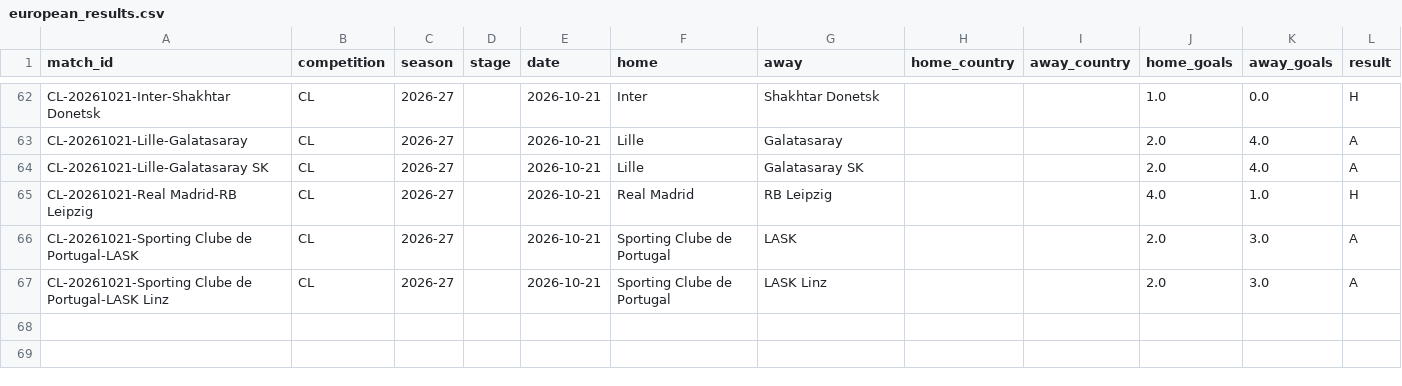
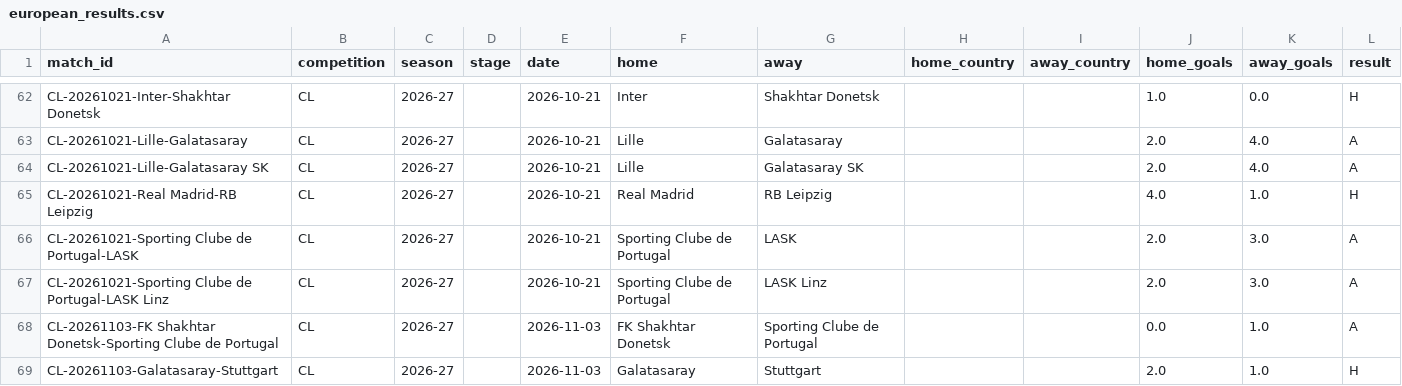
Before and after one commit to Fifiora/football-predictor, a CSV file: data/european_results.csv, drawn as a sheet; only a part is shown, gaps mark what is left out; the diff names each change by its address in the sheet, - before the commit and + after, or states it on an @@ line.

```diff
--- a/data/european_results.csv
+++ b/data/european_results.csv
+row 68: CL-20261103-FK Shakhtar Donetsk-Sporting Clube de Portugal | CL | 2026-27 |  | 2026-11-03 | FK Shakhtar Donetsk | Sporting Clube de Portugal |  |  | 0.0 | 1.0 | A
+row 69: CL-20261103-Galatasaray-Stuttgart | CL | 2026-27 |  | 2026-11-03 | Galatasaray | Stuttgart |  |  | 2.0 | 1.0 | H
```
Also changed, not shown: data/prediction_log.csv.
